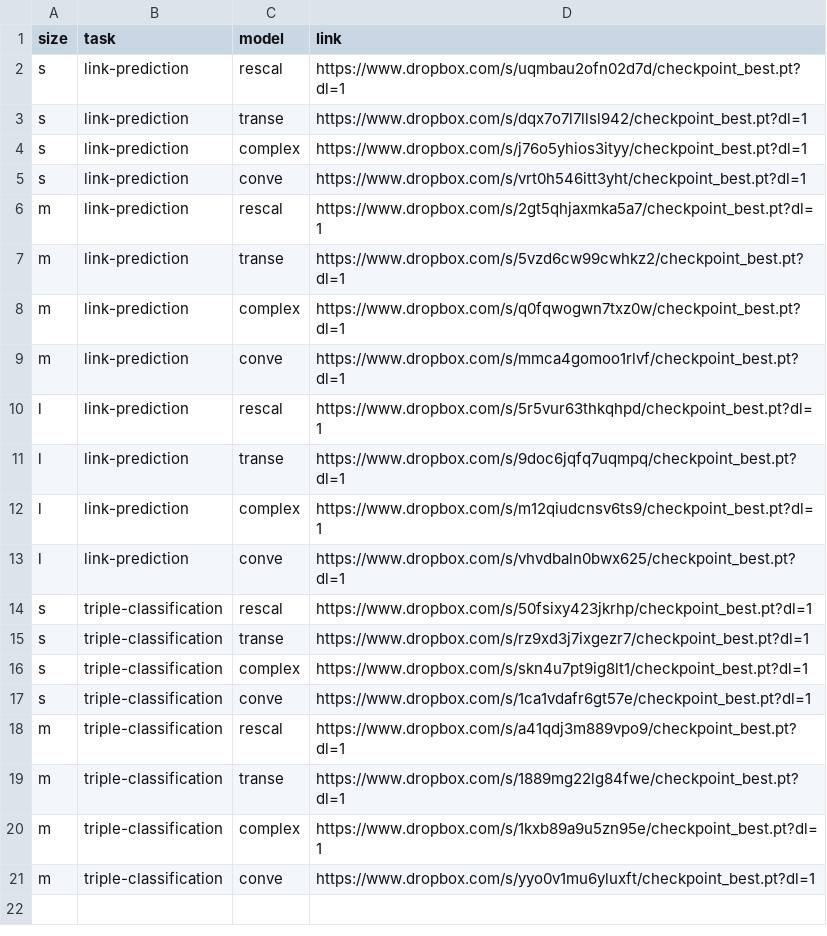
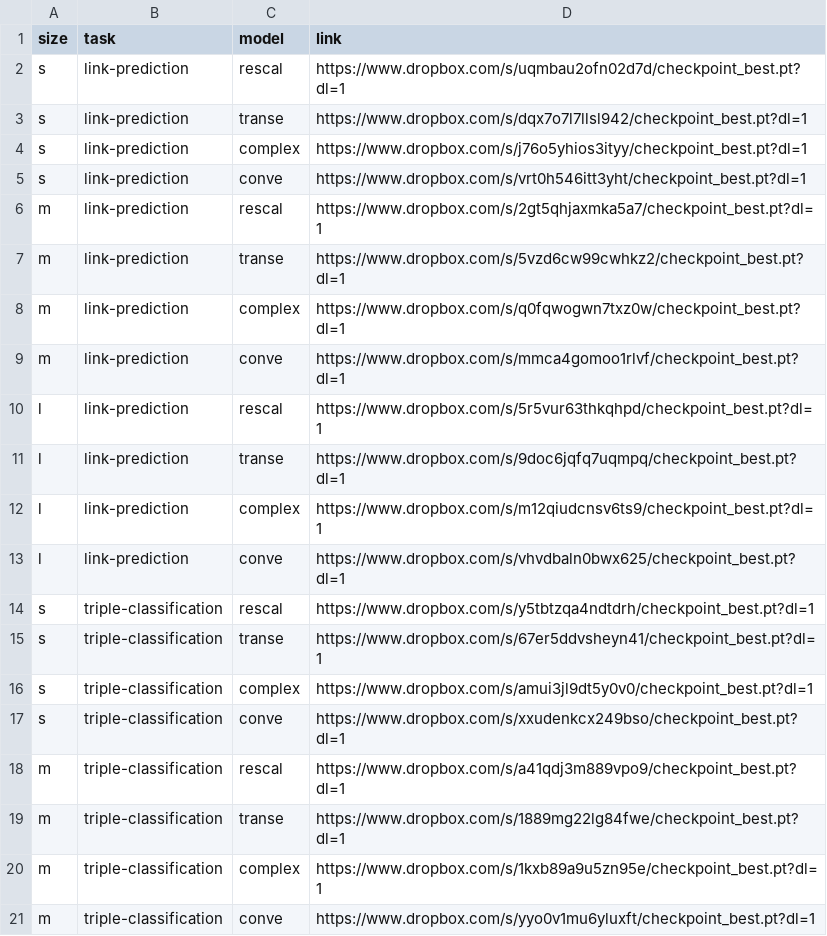
Before and after one commit to tsafavi/codex, a CSV file: pretrained.csv, drawn as a sheet.

Commit message:
Update pretrained links

```diff
--- a/pretrained.csv
+++ b/pretrained.csv
@@ -13,6 +13,6 @@ l,link-prediction,complex,https://www.dropbox.com/s/m12qiudcnsv6ts9/checkpoint_b
 l,link-prediction,conve,https://www.dropbox.com/s/vhvdbaln0bwx625/checkpoint_best.pt?dl=1
-s,triple-classification,rescal,https://www.dropbox.com/s/50fsixy423jkrhp/checkpoint_best.pt?dl=1
-s,triple-classification,transe,https://www.dropbox.com/s/rz9xd3j7ixgezr7/checkpoint_best.pt?dl=1
-s,triple-classification,complex,https://www.dropbox.com/s/skn4u7pt9ig8lt1/checkpoint_best.pt?dl=1
-s,triple-classification,conve,https://www.dropbox.com/s/1ca1vdafr6gt57e/checkpoint_best.pt?dl=1
+s,triple-classification,rescal,https://www.dropbox.com/s/y5tbtzqa4ndtdrh/checkpoint_best.pt?dl=1
+s,triple-classification,transe,https://www.dropbox.com/s/67er5ddvsheyn41/checkpoint_best.pt?dl=1
+s,triple-classification,complex,https://www.dropbox.com/s/amui3jl9dt5y0v0/checkpoint_best.pt?dl=1
+s,triple-classification,conve,https://www.dropbox.com/s/xxudenkcx249bso/checkpoint_best.pt?dl=1
 m,triple-classification,rescal,https://www.dropbox.com/s/a41qdj3m889vpo9/checkpoint_best.pt?dl=1
```
